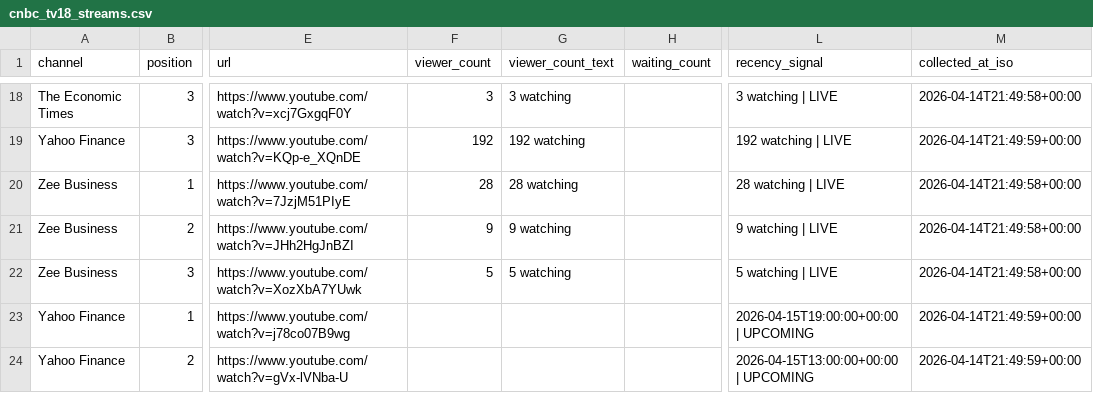
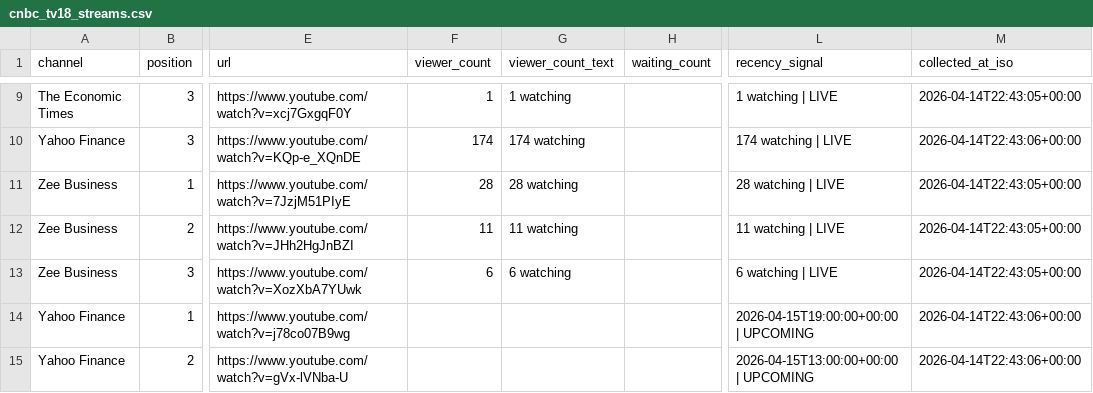
Before and after one commit to ishaangera-wq/YTTrackpu, a CSV file: cnbc_tv18_streams.csv, drawn as a sheet; only a part is shown, gaps mark what is left out; addresses are those after the commit; the diff covers the shown part only; the diff names each change by its address in the sheet, - before the commit and + after, or states it on an @@ line.

```diff
--- a/cnbc_tv18_streams.csv
+++ b/cnbc_tv18_streams.csv
-F9 (viewer_count): 3
+F9 (viewer_count): 1
-G9 (viewer_count_text): 3 watching
+G9 (viewer_count_text): 1 watching
-L9 (recency_signal): 3 watching | LIVE
+L9 (recency_signal): 1 watching | LIVE
-M9 (collected_at_iso): 2026-04-14T21:49:58+00:00
+M9 (collected_at_iso): 2026-04-14T22:43:05+00:00
-F10 (viewer_count): 192
+F10 (viewer_count): 174
-G10 (viewer_count_text): 192 watching
+G10 (viewer_count_text): 174 watching
-L10 (recency_signal): 192 watching | LIVE
+L10 (recency_signal): 174 watching | LIVE
-M10 (collected_at_iso): 2026-04-14T21:49:59+00:00
+M10 (collected_at_iso): 2026-04-14T22:43:06+00:00
-M11:M13 (collected_at_iso): 2026-04-14T21:49:58+00:00
+M11:M13 (collected_at_iso): 2026-04-14T22:43:05+00:00
-F12 (viewer_count): 9
+F12 (viewer_count): 11
-G12 (viewer_count_text): 9 watching
+G12 (viewer_count_text): 11 watching
-L12 (recency_signal): 9 watching | LIVE
+L12 (recency_signal): 11 watching | LIVE
-F13 (viewer_count): 5
+F13 (viewer_count): 6
-G13 (viewer_count_text): 5 watching
+G13 (viewer_count_text): 6 watching
-L13 (recency_signal): 5 watching | LIVE
+L13 (recency_signal): 6 watching | LIVE
-M14:M15 (collected_at_iso): 2026-04-14T21:49:59+00:00
+M14:M15 (collected_at_iso): 2026-04-14T22:43:06+00:00
```
Also changed, not shown: 9 removed rows and 28 edited cells elsewhere in this file, 2 other files.
